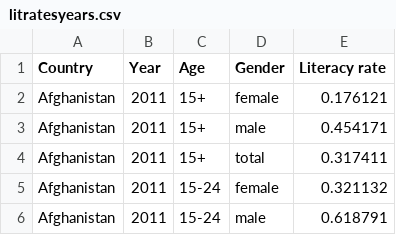
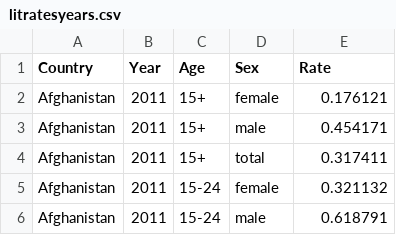
Before and after one commit to ArikAckerman/dashboard, a CSV file: litratesyears.csv, drawn as a sheet; only a part is shown.

Commit message:
Add files via upload

```diff
--- a/litratesyears.csv
+++ b/litratesyears.csv
@@ -1,2 +1,2 @@
-Country;Year;Age;Gender;Literacy rate
+Country;Year;Age;Sex;Rate
 Afghanistan;2011;15+;female;0.176121
```
